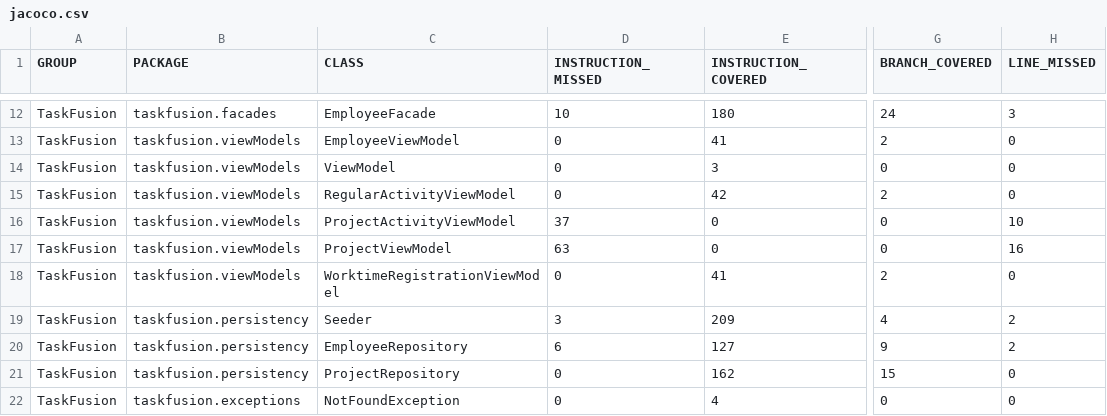
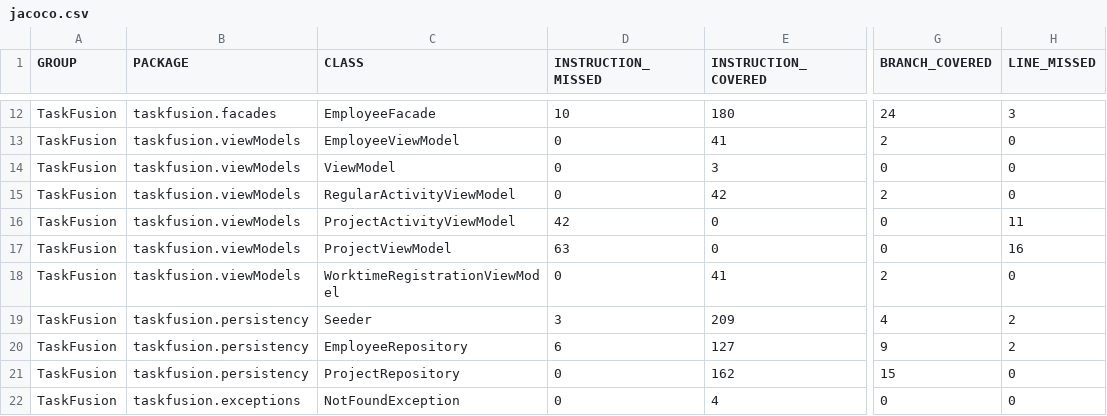
Before and after one commit to rwiuff/02161ExamProject, a CSV file: jacoco.csv, drawn as a sheet; only a part is shown, gaps mark what is left out; the diff names each change by its address in the sheet, - before the commit and + after, or states it on an @@ line.

```diff
--- a/jacoco.csv
+++ b/jacoco.csv
-D16 (INSTRUCTION_MISSED): 37
+D16 (INSTRUCTION_MISSED): 42
-H16 (LINE_MISSED): 10
+H16 (LINE_MISSED): 11
```
Also changed, not shown: 8 other files.
